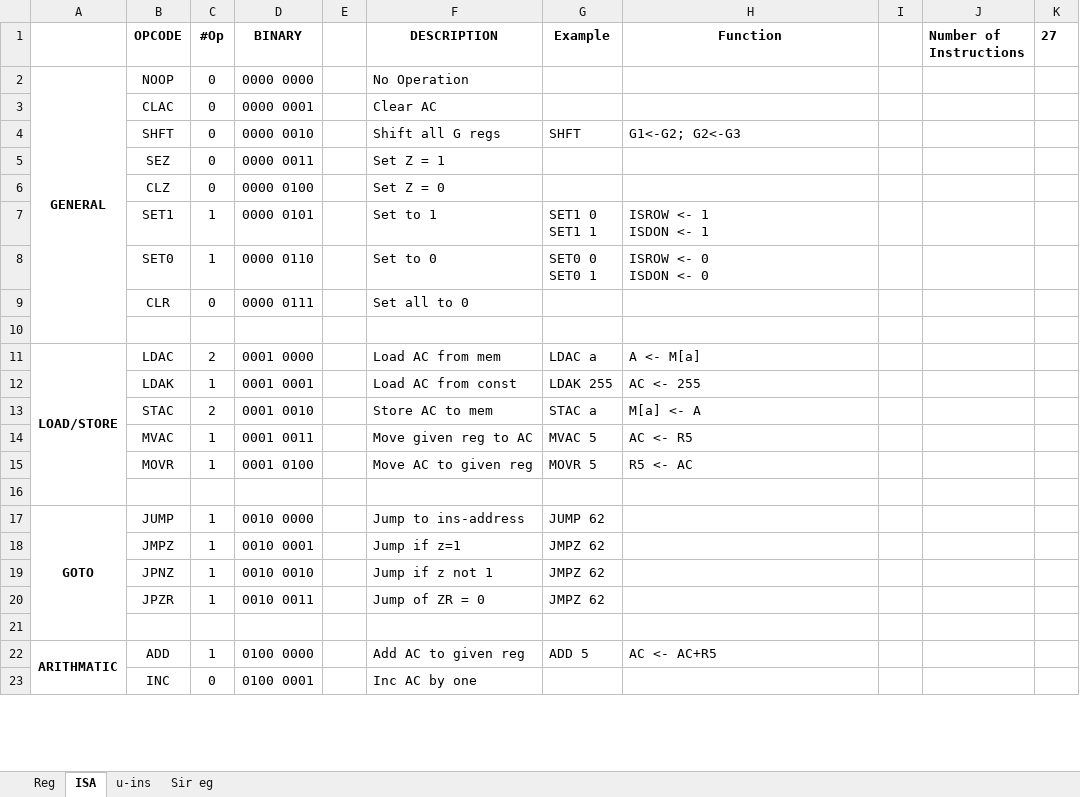
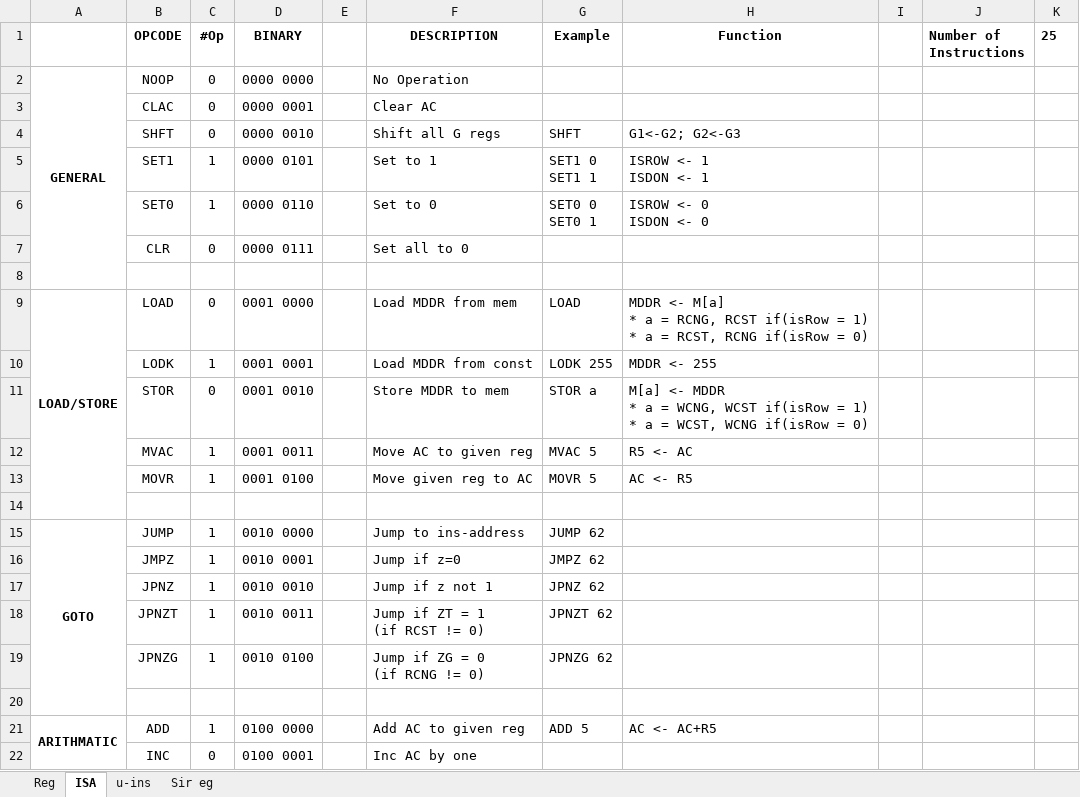
Before and after one commit to 2php/downsampling_processor_fpga, an Excel workbook: Algorithm/Instruction Set.xlsx, sheet ISA, drawn as a sheet; only a part is shown; values as stored, in another font and other column widths than the file's, no borders; removed rows and columns are numbered as before the commit, all else as after; ↵ is a line break in a cell; the diff covers the shown part only; the diff names each change by its address in the sheet, - before the commit and + after, or states it on an @@ line.

```diff
--- a/Algorithm/Instruction Set.xlsx (sheet ISA)
+++ b/Algorithm/Instruction Set.xlsx (sheet ISA)
-K1: 27
+K1: 25
-row 5:  | SEZ | 0 | 0000 0011 |  | Set Z = 1
-row 6:  | CLZ | 0 | 0000 0100 |  | Set Z = 0
-B9 (OPCODE): LDAC
+B9 (OPCODE): LOAD
-C9 (#Op): 2
+C9 (#Op): 0
-F9 (DESCRIPTION): Load AC from mem
+F9 (DESCRIPTION): Load MDDR from mem
-G9 (Example): LDAC a
+G9 (Example): LOAD
-H9 (Function): A <- M[a]
+H9 (Function): MDDR <- M[a] ↵ * a = RCNG, RCST if(isRow = 1) ↵ * a = RCST, RCNG if(isRow = 0)
-B10 (OPCODE): LDAK
+B10 (OPCODE): LODK
-F10 (DESCRIPTION): Load AC from const
+F10 (DESCRIPTION): Load MDDR from const
-G10 (Example): LDAK 255
+G10 (Example): LODK 255
-H10 (Function): AC <- 255
+H10 (Function): MDDR <- 255
-row 13:  | STAC | 2 | 0001 0010 |  | Store AC to mem | STAC a | M[a] <- A
+row 11:  | STOR | 0 | 0001 0010 |  | Store MDDR to mem | STOR a | M[a] <- MDDR ↵ * a = WCNG, WCST if(isRow = 1) ↵ * a = WCST, WCNG if(isRow = 0)
-F12 (DESCRIPTION): Move given reg to AC
+F12 (DESCRIPTION): Move AC to given reg
-H12 (Function): AC <- R5
+H12 (Function): R5 <- AC
-F13 (DESCRIPTION): Move AC to given reg
+F13 (DESCRIPTION): Move given reg to AC
-H13 (Function): R5 <- AC
+H13 (Function): AC <- R5
-F16 (DESCRIPTION): Jump if z=1
+F16 (DESCRIPTION): Jump if z=0
-G17 (Example): JMPZ 62
+G17 (Example): JPNZ 62
-B18 (OPCODE): JPZR
+B18 (OPCODE): JPNZT
-F18 (DESCRIPTION): Jump of ZR = 0
+F18 (DESCRIPTION): Jump if ZT = 1 ↵ (if RCST != 0)
-G18 (Example): JMPZ 62
+G18 (Example): JPNZT 62
+row 19:  | JPNZG | 1 | 0010 0100 |  | Jump if ZG = 0 ↵ (if RCNG != 0) | JPNZG 62
```
Also changed, not shown: 4 added rows, 4 edited cells and merged cells elsewhere in this sheet, sheet u-ins, sheet Reg, 7 other files.
